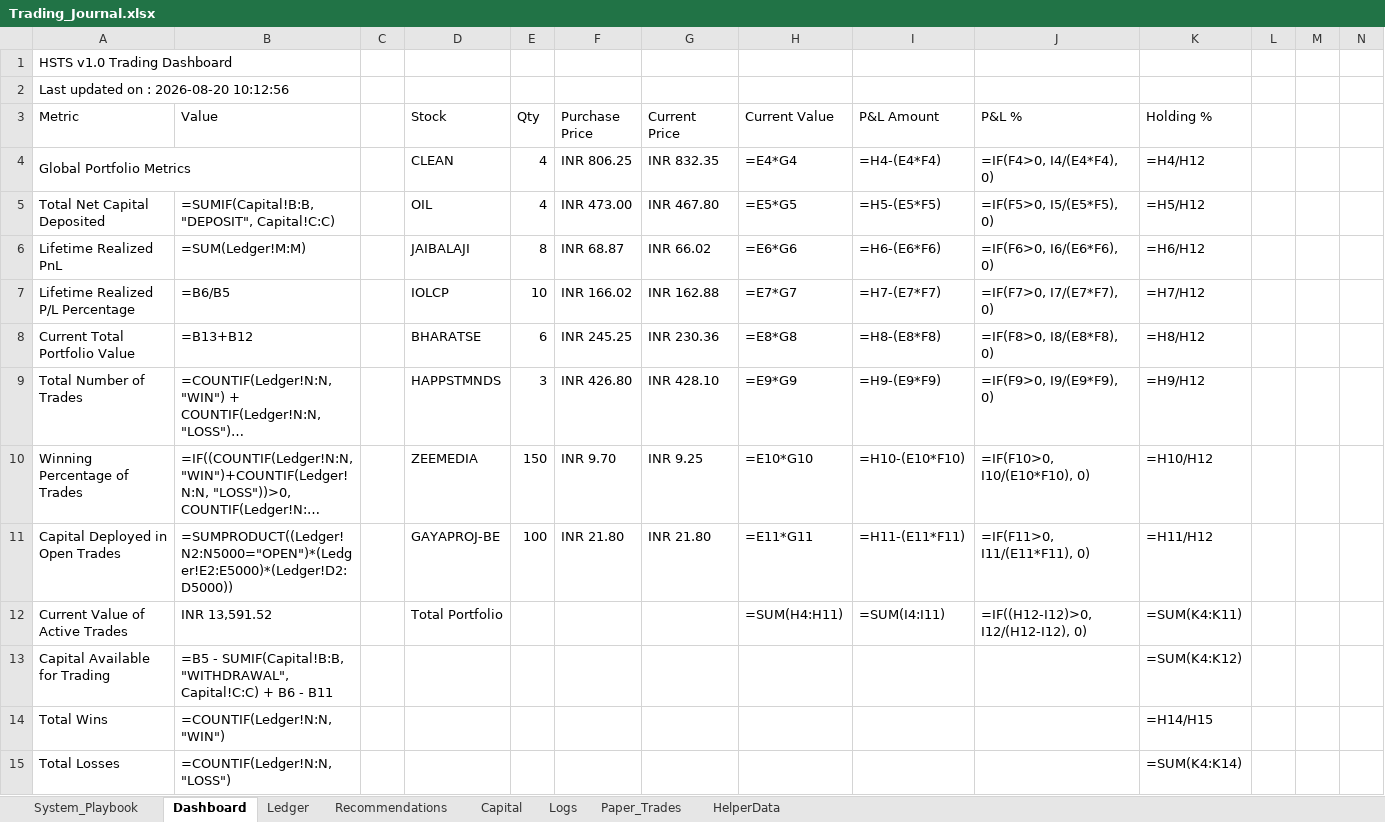
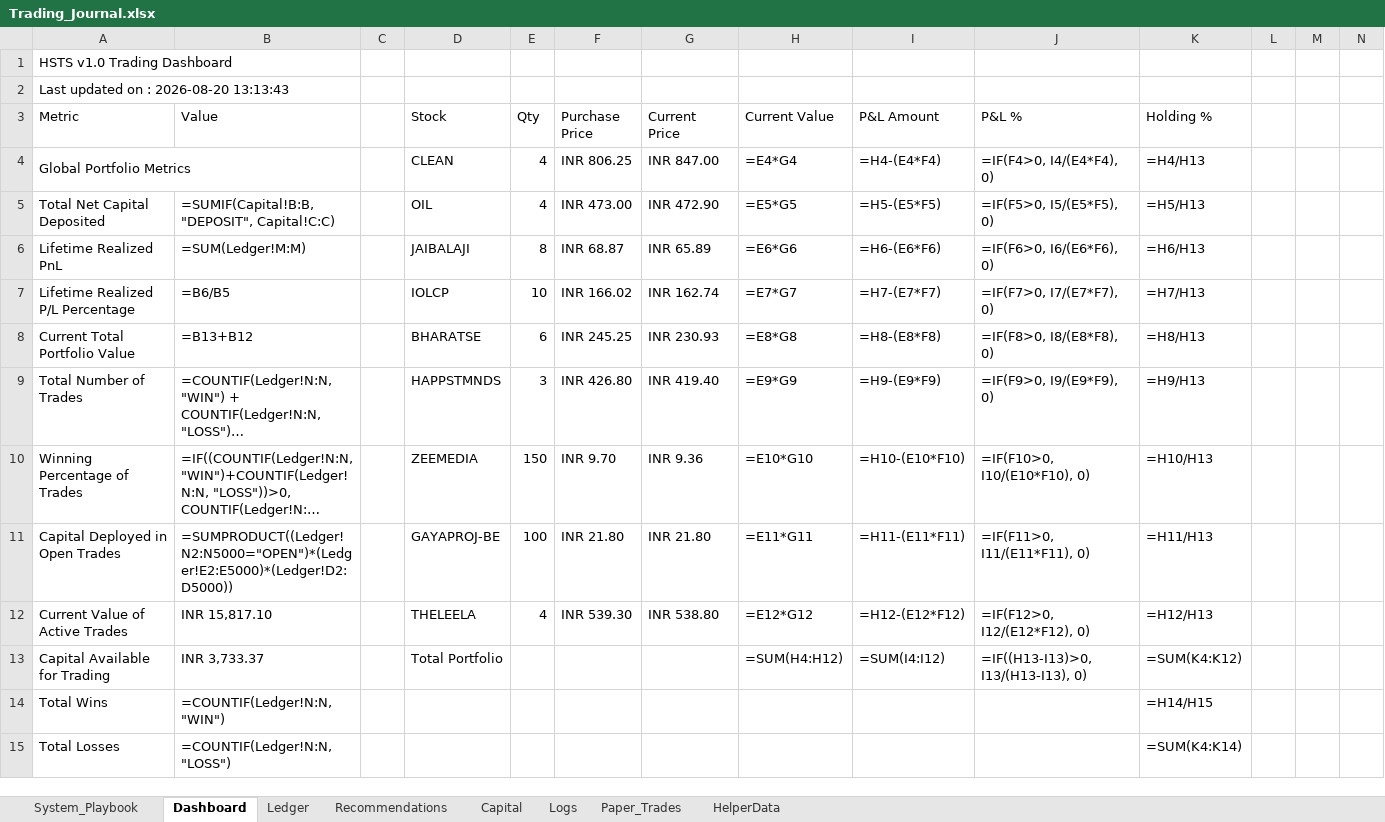
Before and after one commit to SyedTousifMasood/HalaalTrading, an Excel workbook: Trading_Journal.xlsx, sheet Dashboard, drawn as a sheet; only a part is shown; long unchanged cells end in …; values as stored, in another font and other column widths than the file's, no cell formats; formulas without a stored value are shown as written; charts and pictures not drawn; the diff covers the shown part only; the diff names each change by its address in the sheet, - before the commit and + after, or states it on an @@ line.

Commit message:
chore: push local journal and code updates

```diff
--- a/Trading_Journal.xlsx (sheet Dashboard)
+++ b/Trading_Journal.xlsx (sheet Dashboard)
-A2 (Metric): Last updated on : 2026-08-20 10:12:56
+A2 (Metric): Last updated on : 2026-08-20 13:13:43
-G4 (Current Price): INR 832.35
+G4 (Current Price): INR 847.00
-K4 (Holding %): =H4/H12
+K4 (Holding %): =H4/H13
-G5 (Current Price): INR 467.80
+G5 (Current Price): INR 472.90
-K5 (Holding %): =H5/H12
+K5 (Holding %): =H5/H13
-G6 (Current Price): INR 66.02
+G6 (Current Price): INR 65.89
-K6 (Holding %): =H6/H12
+K6 (Holding %): =H6/H13
-G7 (Current Price): INR 162.88
+G7 (Current Price): INR 162.74
-K7 (Holding %): =H7/H12
+K7 (Holding %): =H7/H13
-G8 (Current Price): INR 230.36
+G8 (Current Price): INR 230.93
-K8 (Holding %): =H8/H12
+K8 (Holding %): =H8/H13
-G9 (Current Price): INR 428.10
+G9 (Current Price): INR 419.40
-K9 (Holding %): =H9/H12
+K9 (Holding %): =H9/H13
-G10 (Current Price): INR 9.25
+G10 (Current Price): INR 9.36
-K10 (Holding %): =H10/H12
+K10 (Holding %): =H10/H13
-K11 (Holding %): =H11/H12
+K11 (Holding %): =H11/H13
-B12 (Value): INR 13,591.52
+B12 (Value): INR 15,817.10
-D12 (Stock): Total Portfolio
+D12 (Stock): THELEELA
-E12 (Qty): (empty)
+E12 (Qty): 4
-F12 (Purchase Price): (empty)
+F12 (Purchase Price): INR 539.30
-G12 (Current Price): (empty)
+G12 (Current Price): INR 538.80
-H12 (Current Value): =SUM(H4:H11)
+H12 (Current Value): =E12*G12
-I12 (P&L Amount): =SUM(I4:I11)
+I12 (P&L Amount): =H12-(E12*F12)
-J12 (P&L %): =IF((H12-I12)>0, I12/(H12-I12), 0)
+J12 (P&L %): =IF(F12>0, I12/(E12*F12), 0)
-K12 (Holding %): =SUM(K4:K11)
+K12 (Holding %): =H12/H13
-B13 (Value): =B5 - SUMIF(Capital!B:B, "WITHDRAWAL", Capital!C:C) + B6 - B11
+B13 (Value): INR 3,733.37
-D13 (Stock): (empty)
+D13 (Stock): Total Portfolio
-H13 (Current Value): (empty)
+H13 (Current Value): =SUM(H4:H12)
-I13 (P&L Amount): (empty)
+I13 (P&L Amount): =SUM(I4:I12)
-J13 (P&L %): (empty)
+J13 (P&L %): =IF((H13-I13)>0, I13/(H13-I13), 0)
```
Also changed, not shown: 4 edited cells elsewhere in this sheet, sheet Ledger, sheet Logs, sheet Capital, cell formats, hidden cells, charts or pictures, 5 other files.
